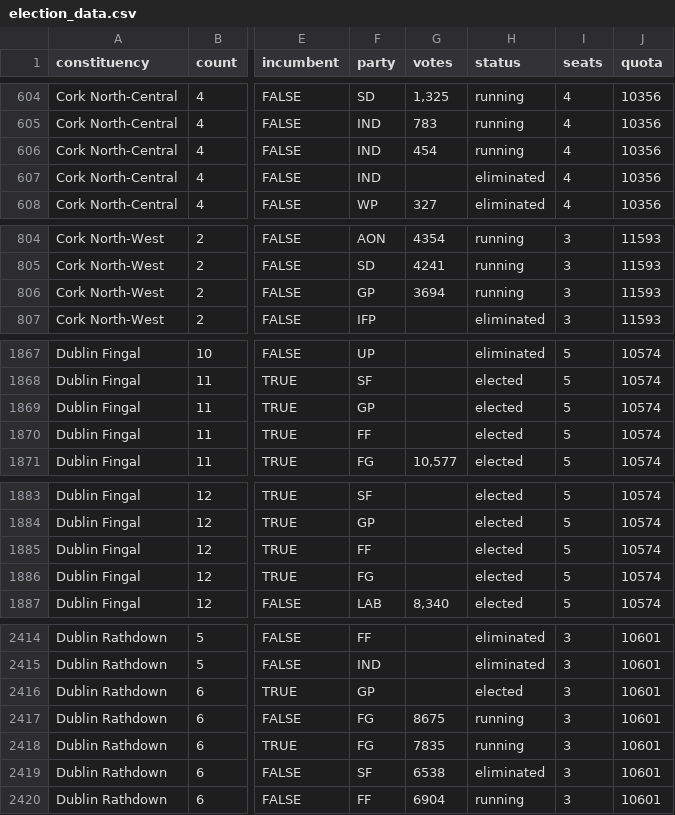
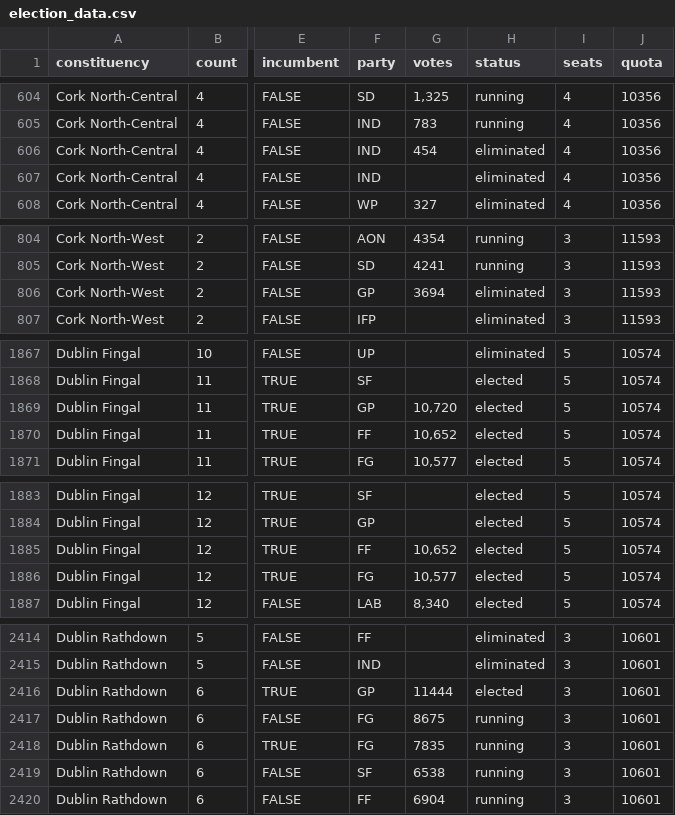
Before and after one commit to irelandvotes/platform, a CSV file: public/data/elections/ireland/dail/2020/election_data.csv, drawn as a sheet; only a part is shown, gaps mark what is left out; the diff covers the shown part only; the diff names each change by its address in the sheet, - before the commit and + after, or states it on an @@ line.

```diff
--- a/public/data/elections/ireland/dail/2020/election_data.csv
+++ b/public/data/elections/ireland/dail/2020/election_data.csv
-H606 (status): running
+H606 (status): eliminated
-H806 (status): running
+H806 (status): eliminated
-G1869 (votes): (empty)
+G1869 (votes): 10,720
-G1870 (votes): (empty)
+G1870 (votes): 10,652
-G1885 (votes): (empty)
+G1885 (votes): 10,652
-G1886 (votes): (empty)
+G1886 (votes): 10,577
-G2416 (votes): (empty)
+G2416 (votes): 11444
-H2419 (status): eliminated
+H2419 (status): running
```
Also changed, not shown: 13 edited cells elsewhere in this file, 1 other file.
